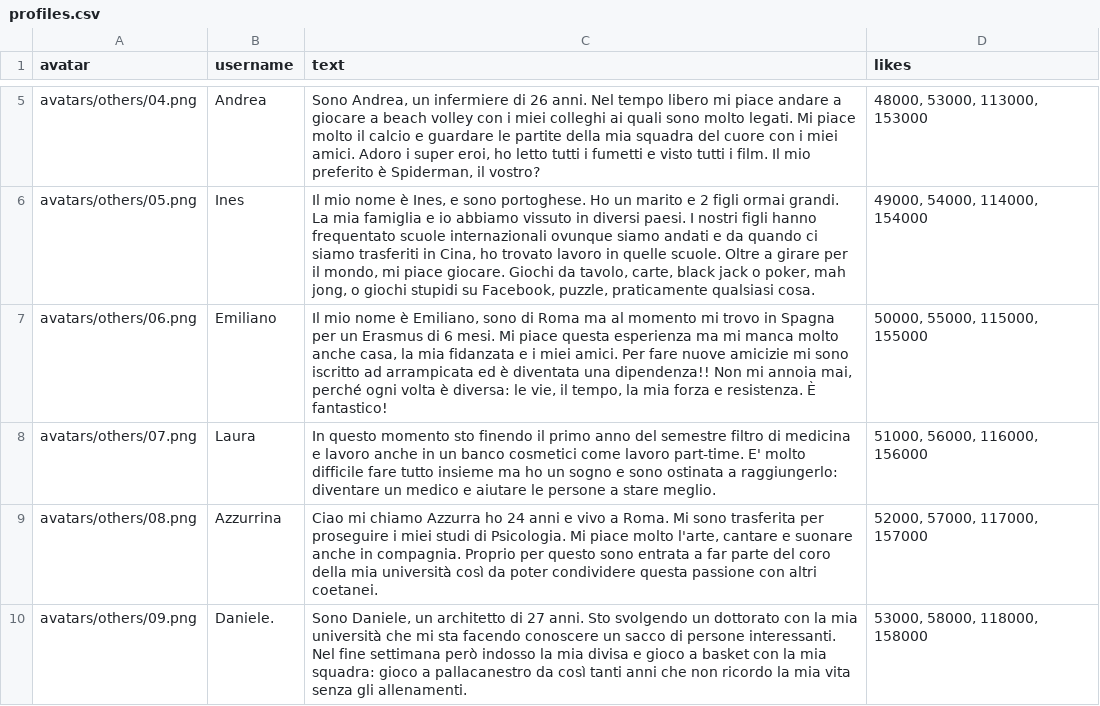
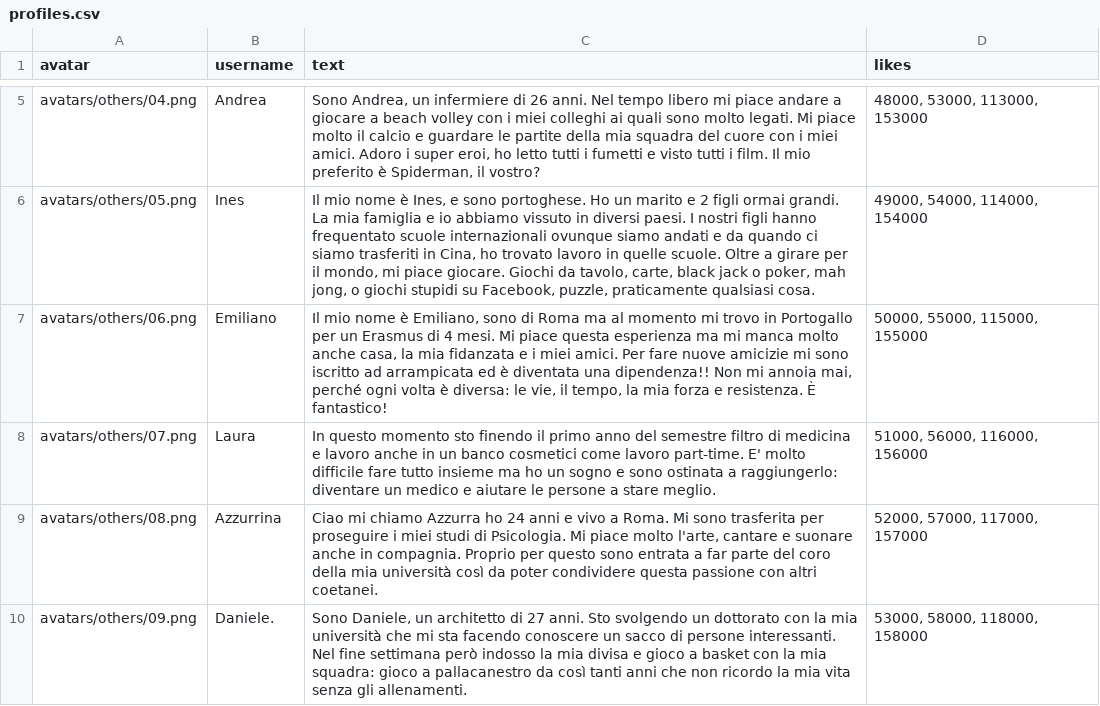
Before and after one commit to VILLINODIPPSI/smpo_itav3_test, a CSV file: profiles.csv, drawn as a sheet; only a part is shown, gaps mark what is left out.

Commit message:
Update profiles.csv

```diff
--- a/profiles.csv
+++ b/profiles.csv
@@ -6,3 +6,3 @@ avatars/others/04.png,Andrea,"Sono Andrea, un infermiere di 26 anni. Nel tempo l
 avatars/others/05.png,Ines,"Il mio nome è Ines, e sono portoghese. Ho un marito e 2 figli ormai grandi. La mia famiglia e io abbiamo vissuto in diversi paesi. I nostri figli hanno frequentato scuole internazionali ovunque siamo andati e da quando ci siamo trasferiti in Cina, ho trovato lavoro in quelle scuole. Oltre a girare per il mondo, mi piace giocare. Giochi da tavolo, carte, black jack o poker, mah jong, o giochi stupidi su Facebook, puzzle, praticamente qualsiasi cosa. ","49000, 54000, 114000, 154000"
-avatars/others/06.png,Emiliano,"Il mio nome è Emiliano, sono di Roma ma al momento mi trovo in Spagna per un Erasmus di 6 mesi. Mi piace questa esperienza ma mi manca molto anche casa, la mia fidanzata e i miei amici. Per fare nuove amicizie mi sono iscritto ad arrampicata ed è diventata una dipendenza!! Non mi annoia mai, perché ogni volta è diversa: le vie, il tempo, la mia forza e resistenza. È fantastico!","50000, 55000, 115000, 155000"
+avatars/others/06.png,Emiliano,"Il mio nome è Emiliano, sono di Roma ma al momento mi trovo in Portogallo  per un Erasmus di 4 mesi. Mi piace questa esperienza ma mi manca molto anche casa, la mia fidanzata e i miei amici. Per fare nuove amicizie mi sono iscritto ad arrampicata ed è diventata una dipendenza!! Non mi annoia mai, perché ogni volta è diversa: le vie, il tempo, la mia forza e resistenza. È fantastico!","50000, 55000, 115000, 155000"
 avatars/others/07.png,Laura,In questo momento sto finendo il primo anno del semestre filtro di medicina e lavoro anche in un banco cosmetici come lavoro part-time. E' molto difficile fare tutto insieme ma ho un sogno e sono ostinata a raggiungerlo: diventare un medico e aiutare le persone a stare meglio. ,"51000, 56000, 116000, 156000"
```
